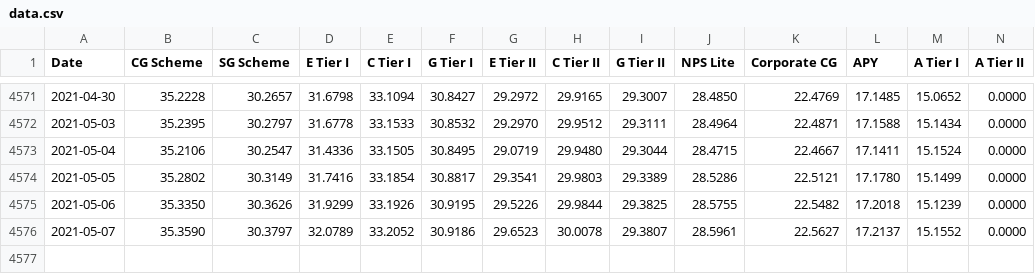
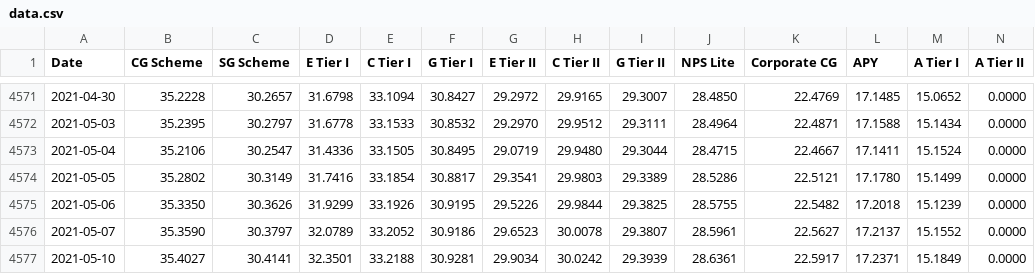
Before and after one commit to baali/nps-d, a CSV file: data/sbi/data.csv, drawn as a sheet; only a part is shown, gaps mark what is left out; rows hold the shown columns only; the diff names each change by its address in the sheet, - before the commit and + after, or states it on an @@ line.

```diff
--- a/data/sbi/data.csv
+++ b/data/sbi/data.csv
+row 4577: 2021-05-10 | 35.4027 | 30.4141 | 32.3501 | 33.2188 | 30.9281 | 29.9034 | 30.0242 | 29.3939 | 28.6361 | 22.5917 | 17.2371 | 15.1849 | 0.0000
```
Also changed, not shown: 4 other files.
